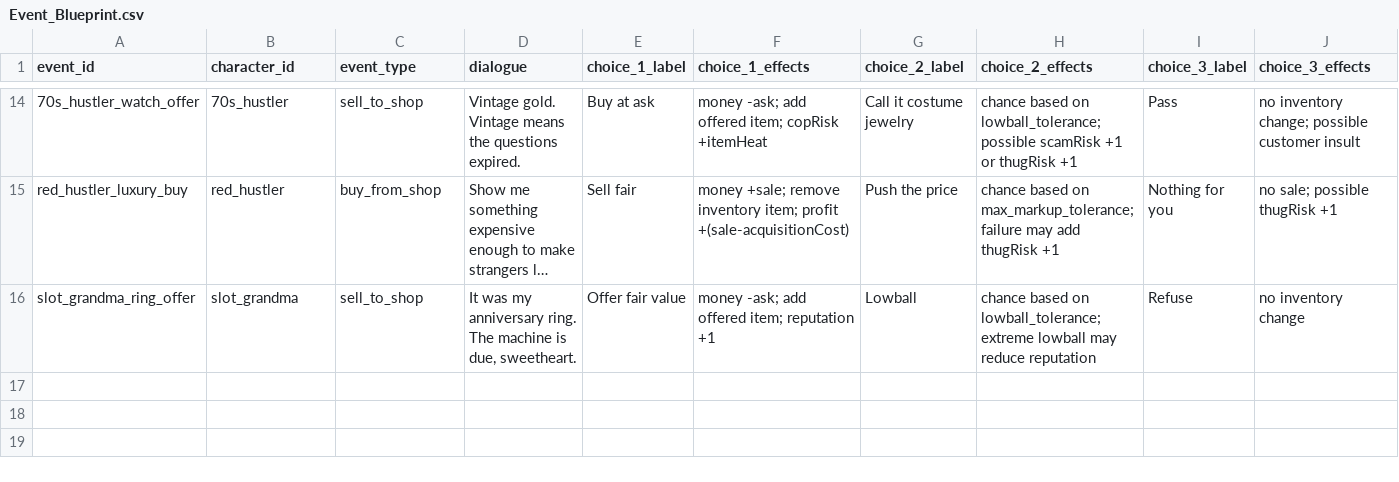
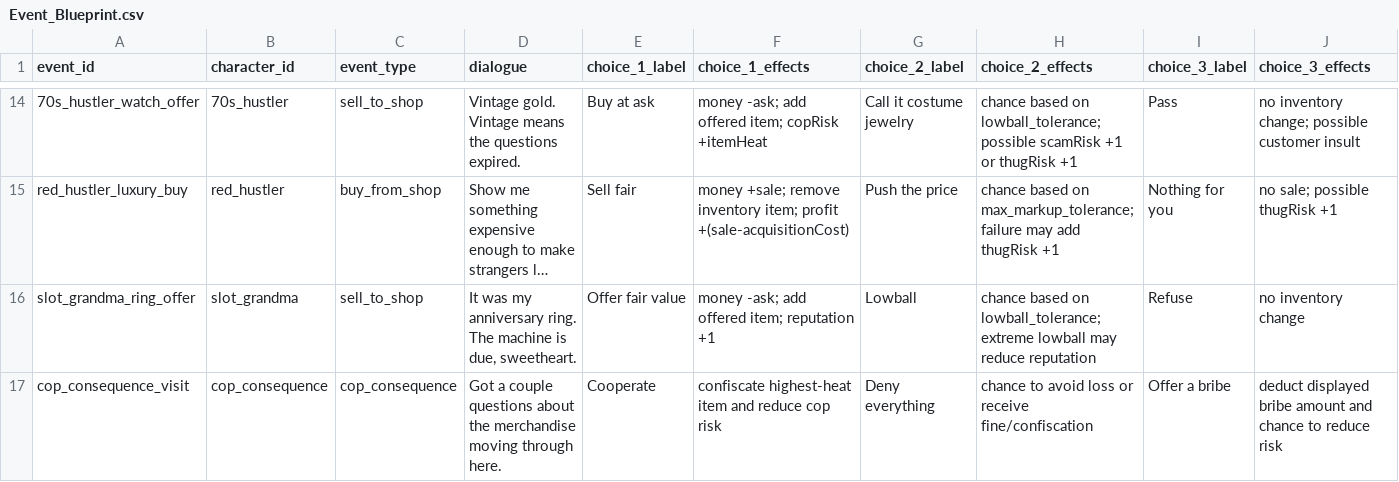
Before and after one commit to rbresnahan/pawnshop, a CSV file: one_star_pawn_tables/Event_Blueprint.csv, drawn as a sheet; only a part is shown, gaps mark what is left out; long unchanged cells end in …; rows hold the shown columns only; the diff names each change by its address in the sheet, - before the commit and + after, or states it on an @@ line.

```diff
--- a/one_star_pawn_tables/Event_Blueprint.csv
+++ b/one_star_pawn_tables/Event_Blueprint.csv
+row 17: cop_consequence_visit | cop_consequence | cop_consequence | Got a couple questions about the merchandise moving through here. | Cooperate | confiscate highest-heat item and reduce cop risk | Deny everything | chance to avoid loss or receive fine/confiscation | Offer a bribe | deduct displayed bribe amount and chance to reduce risk
```
Also changed, not shown: one_star_pawn_tables/Character_Commerce_Traits.csv, one_star_pawn_tables/Characters.csv, 6 other files.
